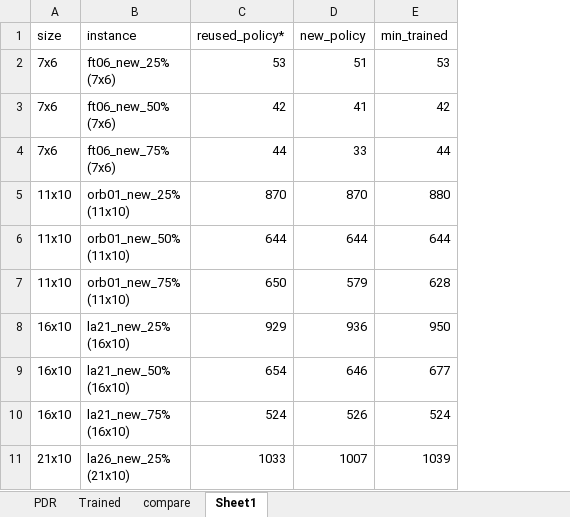
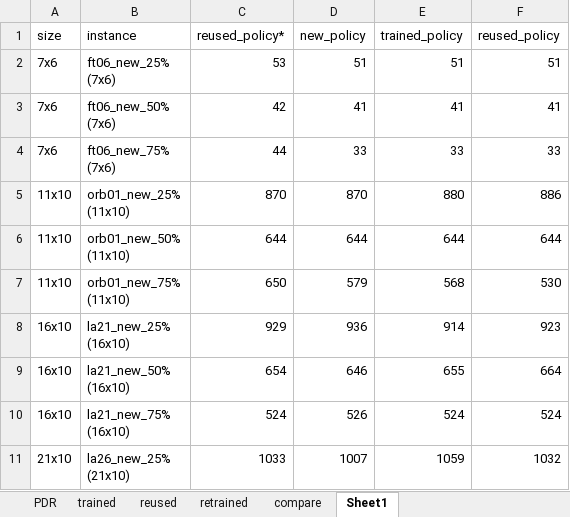
Before and after one commit to sx1616039/SPP4DJSP, an Excel workbook: SPP3-dynamic-small.xlsx, sheet Sheet1, drawn as a sheet; only a part is shown; values as stored, in another font and other column widths than the file's, no borders; charts and pictures not drawn; removed rows and columns are numbered as before the commit, all else as after; the diff names each change by its address in the sheet, - before the commit and + after, or states it on an @@ line.

```diff
--- a/SPP3-dynamic-small.xlsx (sheet Sheet1)
+++ b/SPP3-dynamic-small.xlsx (sheet Sheet1)
-sheet tab: Trained
+sheet tab: trained
+sheet tab: reused
+sheet tab: retrained
-column E (min_trained), rows 2-11: 53 | 42 | 44 | 880 | 644 | 628 | 950 | 677 | 524 | 1039
+column E (trained_policy), rows 2-11: 51 | 41 | 33 | 880 | 644 | 568 | 914 | 655 | 524 | 1059
+column F (reused_policy), rows 2-11: 51 | 41 | 33 | 886 | 644 | 530 | 923 | 664 | 524 | 1032
```
Also changed, not shown: sheet compare, charts or pictures, SPP3-dynamic-large.xlsx, SPP3-dynamic-medium.xlsx, 1 other file.
